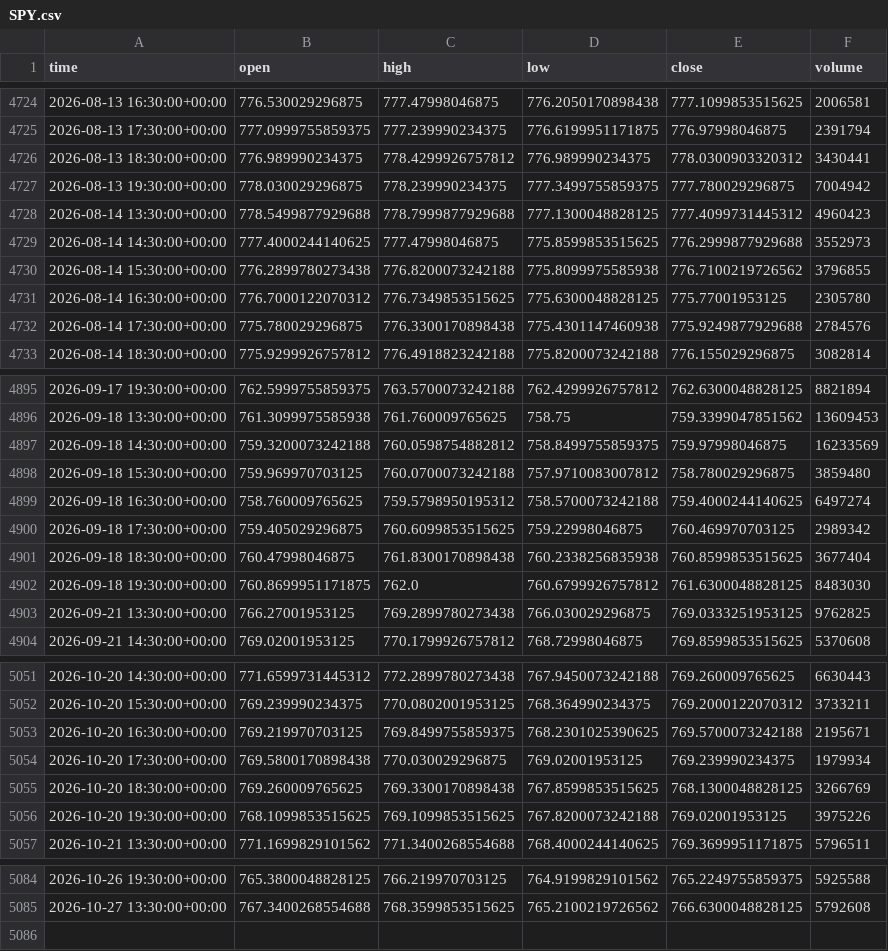
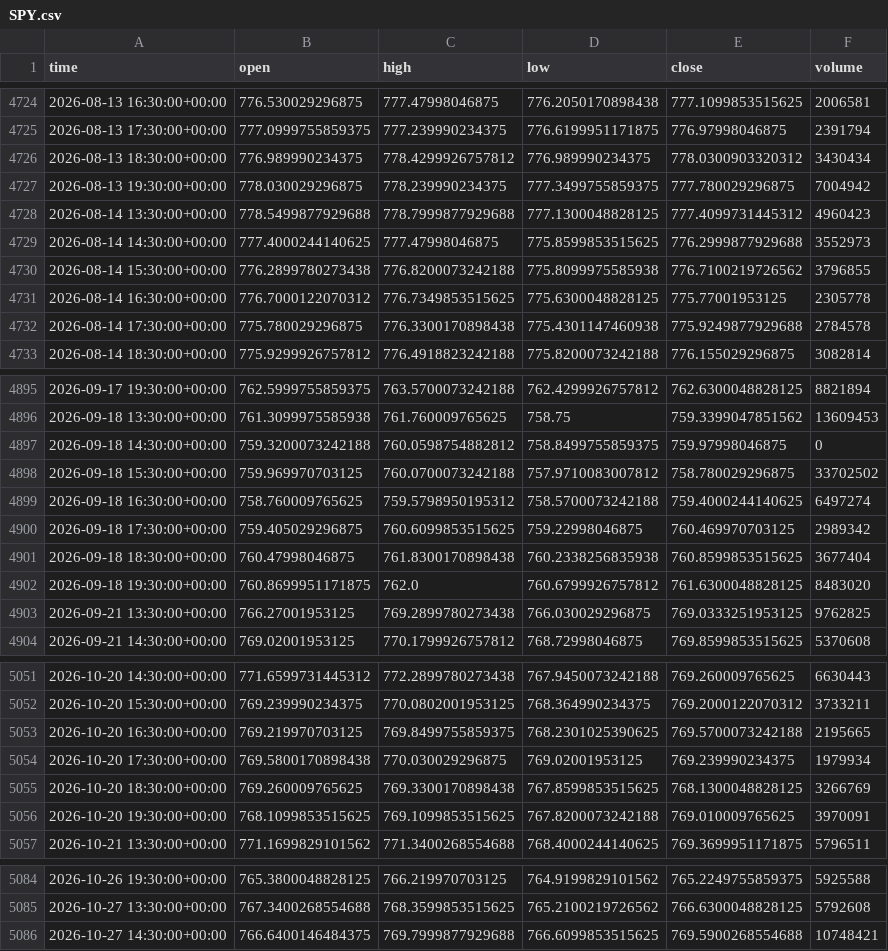
Before and after one commit to jaysantmyer-spec/ai-trader, a CSV file: data/bars/SPY.csv, drawn as a sheet; only a part is shown, gaps mark what is left out; the diff covers the shown part only.

```diff
--- a/data/bars/SPY.csv
+++ b/data/bars/SPY.csv
@@ -4725,3 +4725,3 @@ time,open,high,low,close,volume
 2026-08-13 17:30:00+00:00,777.0999755859375,777.239990234375,776.6199951171875,776.97998046875,2391794
-2026-08-13 18:30:00+00:00,776.989990234375,778.4299926757812,776.989990234375,778.0300903320312,3430441
+2026-08-13 18:30:00+00:00,776.989990234375,778.4299926757812,776.989990234375,778.0300903320312,3430434
 2026-08-13 19:30:00+00:00,778.030029296875,778.239990234375,777.3499755859375,777.780029296875,7004942
@@ -4730,4 +4730,4 @@ time,open,high,low,close,volume
 2026-08-14 15:30:00+00:00,776.2899780273438,776.8200073242188,775.8099975585938,776.7100219726562,3796855
-2026-08-14 16:30:00+00:00,776.7000122070312,776.7349853515625,775.6300048828125,775.77001953125,2305780
-2026-08-14 17:30:00+00:00,775.780029296875,776.3300170898438,775.4301147460938,775.9249877929688,2784576
+2026-08-14 16:30:00+00:00,776.7000122070312,776.7349853515625,775.6300048828125,775.77001953125,2305778
+2026-08-14 17:30:00+00:00,775.780029296875,776.3300170898438,775.4301147460938,775.9249877929688,2784578
 2026-08-14 18:30:00+00:00,775.9299926757812,776.4918823242188,775.8200073242188,776.155029296875,3082814
@@ -4896,4 +4896,4 @@ time,open,high,low,close,volume
 2026-09-18 13:30:00+00:00,761.3099975585938,761.760009765625,758.75,759.3399047851562,13609453
-2026-09-18 14:30:00+00:00,759.3200073242188,760.0598754882812,758.8499755859375,759.97998046875,16233569
-2026-09-18 15:30:00+00:00,759.969970703125,760.0700073242188,757.9710083007812,758.780029296875,3859480
+2026-09-18 14:30:00+00:00,759.3200073242188,760.0598754882812,758.8499755859375,759.97998046875,0
+2026-09-18 15:30:00+00:00,759.969970703125,760.0700073242188,757.9710083007812,758.780029296875,33702502
 2026-09-18 16:30:00+00:00,758.760009765625,759.5798950195312,758.5700073242188,759.4000244140625,6497274
@@ -4901,3 +4901,3 @@ time,open,high,low,close,volume
 2026-09-18 18:30:00+00:00,760.47998046875,761.8300170898438,760.2338256835938,760.8599853515625,3677404
-2026-09-18 19:30:00+00:00,760.8699951171875,762.0,760.6799926757812,761.6300048828125,8483030
+2026-09-18 19:30:00+00:00,760.8699951171875,762.0,760.6799926757812,761.6300048828125,8483020
 2026-09-21 13:30:00+00:00,766.27001953125,769.2899780273438,766.030029296875,769.0333251953125,9762825
@@ -5052,6 +5052,6 @@ time,open,high,low,close,volume
 2026-10-20 15:30:00+00:00,769.239990234375,770.0802001953125,768.364990234375,769.2000122070312,3733211
-2026-10-20 16:30:00+00:00,769.219970703125,769.8499755859375,768.2301025390625,769.5700073242188,2195671
+2026-10-20 16:30:00+00:00,769.219970703125,769.8499755859375,768.2301025390625,769.5700073242188,2195665
 2026-10-20 17:30:00+00:00,769.5800170898438,770.030029296875,769.02001953125,769.239990234375,1979934
 2026-10-20 18:30:00+00:00,769.260009765625,769.3300170898438,767.8599853515625,768.1300048828125,3266769
-2026-10-20 19:30:00+00:00,768.1099853515625,769.1099853515625,767.8200073242188,769.02001953125,3975226
+2026-10-20 19:30:00+00:00,768.1099853515625,769.1099853515625,767.8200073242188,769.010009765625,3970091
 2026-10-21 13:30:00+00:00,771.1699829101562,771.3400268554688,768.4000244140625,769.3699951171875,5796511
@@ -5085 +5085,2 @@ time,open,high,low,close,volume
 2026-10-27 13:30:00+00:00,767.3400268554688,768.3599853515625,765.2100219726562,766.6300048828125,5792608
+2026-10-27 14:30:00+00:00,766.6400146484375,769.7999877929688,766.6099853515625,769.5900268554688,10748421
```
Also changed, not shown: 20 edited cells elsewhere in this file, data/bars/AMD.csv, data/bars/IWM.csv, 16 other files.
